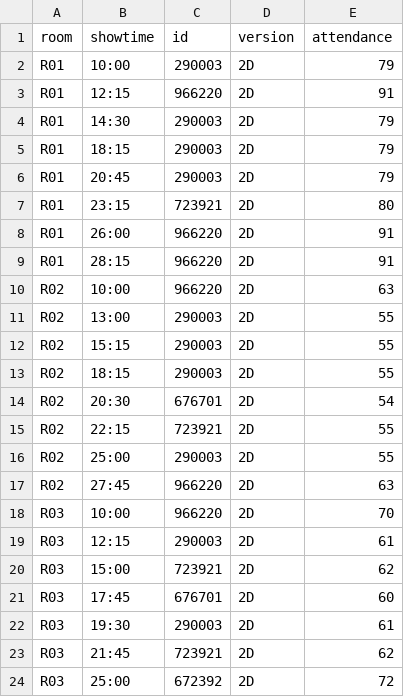
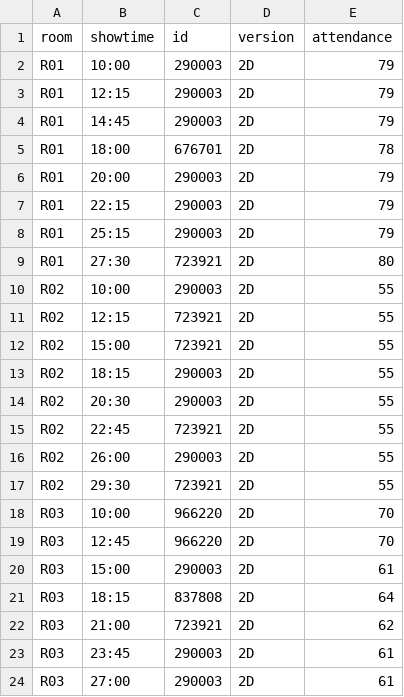
Before and after one commit to Chikit-WONG/Spark_Cup-2025-Question_C, a CSV file: Data/output_result/df_result_2.csv, drawn as a sheet; only a part is shown; the diff covers the shown part only.

```diff
--- a/Data/output_result/df_result_2.csv
+++ b/Data/output_result/df_result_2.csv
@@ -2,23 +2,23 @@ room,showtime,id,version,attendance
 R01,10:00,290003,2D,79
-R01,12:15,966220,2D,91
-R01,14:30,290003,2D,79
-R01,18:15,290003,2D,79
-R01,20:45,290003,2D,79
-R01,23:15,723921,2D,80
-R01,26:00,966220,2D,91
-R01,28:15,966220,2D,91
-R02,10:00,966220,2D,63
-R02,13:00,290003,2D,55
-R02,15:15,290003,2D,55
+R01,12:15,290003,2D,79
+R01,14:45,290003,2D,79
+R01,18:00,676701,2D,78
+R01,20:00,290003,2D,79
+R01,22:15,290003,2D,79
+R01,25:15,290003,2D,79
+R01,27:30,723921,2D,80
+R02,10:00,290003,2D,55
+R02,12:15,723921,2D,55
+R02,15:00,723921,2D,55
 R02,18:15,290003,2D,55
-R02,20:30,676701,2D,54
-R02,22:15,723921,2D,55
-R02,25:00,290003,2D,55
-R02,27:45,966220,2D,63
+R02,20:30,290003,2D,55
+R02,22:45,723921,2D,55
+R02,26:00,290003,2D,55
+R02,29:30,723921,2D,55
 R03,10:00,966220,2D,70
-R03,12:15,290003,2D,61
-R03,15:00,723921,2D,62
-R03,17:45,676701,2D,60
-R03,19:30,290003,2D,61
-R03,21:45,723921,2D,62
-R03,25:00,672392,2D,72
+R03,12:45,966220,2D,70
+R03,15:00,290003,2D,61
+R03,18:15,837808,2D,64
+R03,21:00,723921,2D,62
+R03,23:45,290003,2D,61
+R03,27:00,290003,2D,61
```
Also changed, not shown: 6 added rows, 5 removed rows and 52 edited cells elsewhere in this file, 1 other file.
